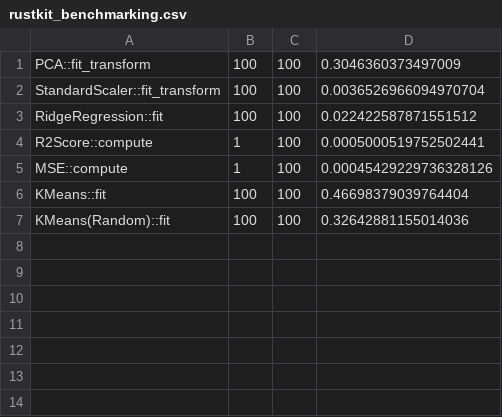
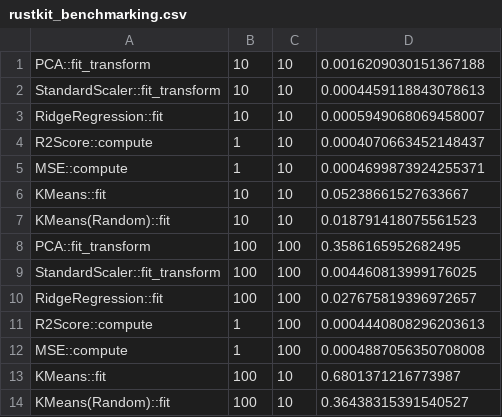
Before and after one commit to rosewang01/rustkit-learn, a CSV file: python/rustkit_benchmarking.csv, drawn as a sheet.

Commit message:
benchmarking, presentation nb

```diff
--- a/python/rustkit_benchmarking.csv
+++ b/python/rustkit_benchmarking.csv
@@ -1,7 +1,14 @@
-PCA::fit_transform,100,100,0.3046360373497009
-StandardScaler::fit_transform,100,100,0.0036526966094970704
-RidgeRegression::fit,100,100,0.022422587871551512
-R2Score::compute,1,100,0.0005000519752502441
-MSE::compute,1,100,0.00045429229736328126
-KMeans::fit,100,100,0.46698379039764404
-KMeans(Random)::fit,100,100,0.32642881155014036
+PCA::fit_transform,10,10,0.0016209030151367188
+StandardScaler::fit_transform,10,10,0.0004459118843078613
+RidgeRegression::fit,10,10,0.0005949068069458007
+R2Score::compute,1,10,0.0004070663452148437
+MSE::compute,1,10,0.0004699873924255371
+KMeans::fit,10,10,0.05238661527633667
+KMeans(Random)::fit,10,10,0.018791418075561523
+PCA::fit_transform,100,100,0.3586165952682495
+StandardScaler::fit_transform,100,100,0.004460813999176025
+RidgeRegression::fit,100,100,0.027675819396972657
+R2Score::compute,1,100,0.0004440808296203613
+MSE::compute,1,100,0.0004887056350708008
+KMeans::fit,100,10,0.6801371216773987
+KMeans(Random)::fit,100,10,0.36438315391540527
```
Also changed, not shown: 8 other files.
